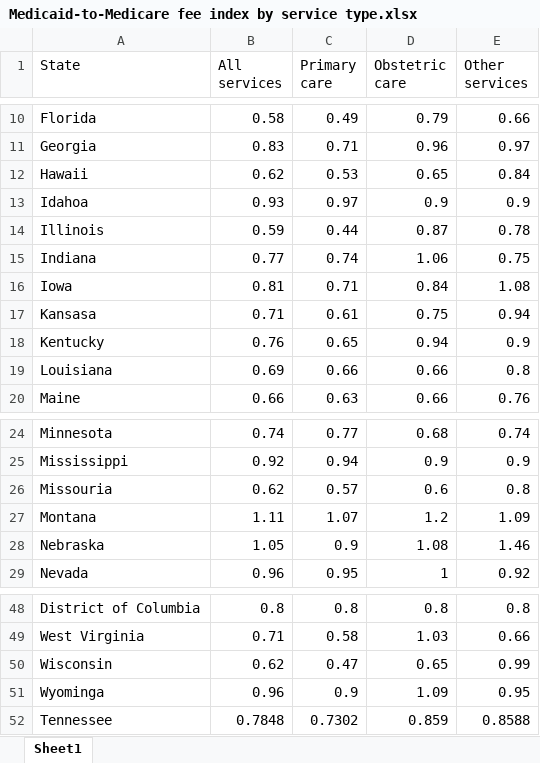
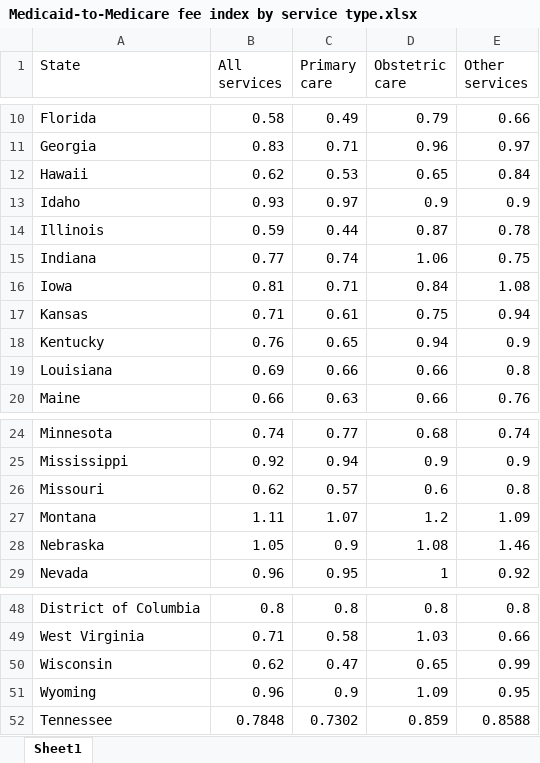
Before and after one commit to WellsRC/Measles_USA, an Excel workbook: Medicaid-to-Medicare fee index by service type.xlsx, sheet Sheet1, drawn as a sheet; only a part is shown, gaps mark what is left out; values as stored, in another font and other column widths than the file's, no borders; the diff names each change by its address in the sheet, - before the commit and + after, or states it on an @@ line.

```diff
--- a/Medicaid-to-Medicare fee index by service type.xlsx (sheet Sheet1)
+++ b/Medicaid-to-Medicare fee index by service type.xlsx (sheet Sheet1)
-A13 (State): Idahoa
+A13 (State): Idaho
-A17 (State): Kansasa
+A17 (State): Kansas
-A26 (State): Missouria
+A26 (State): Missouri
-A51 (State): Wyominga
+A51 (State): Wyoming
```
Also changed, not shown: Relative_Medicare_Prices.xlsx, 22 other files.
